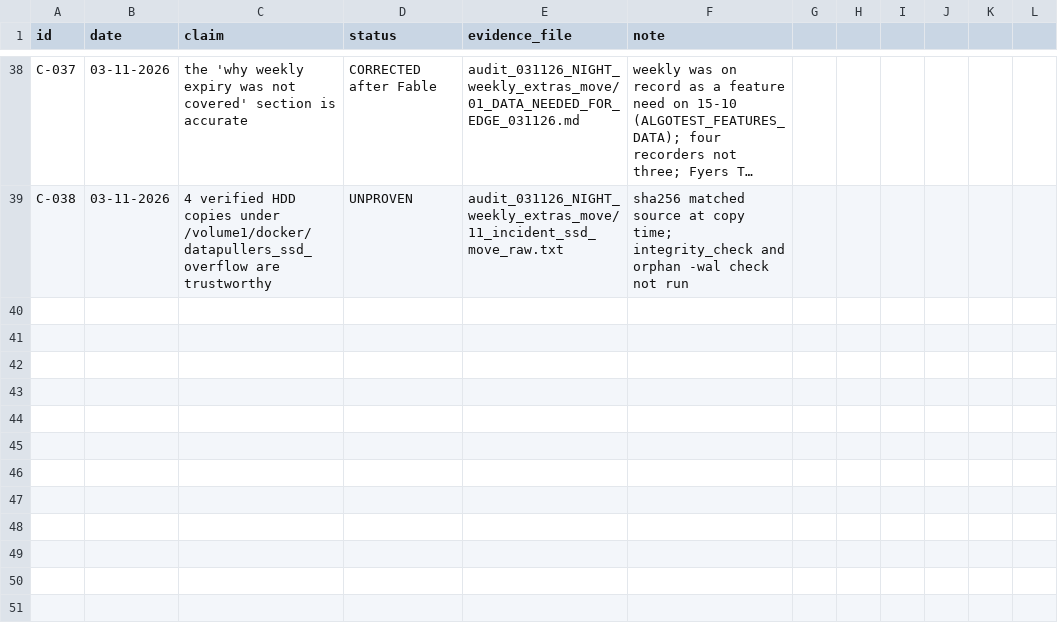
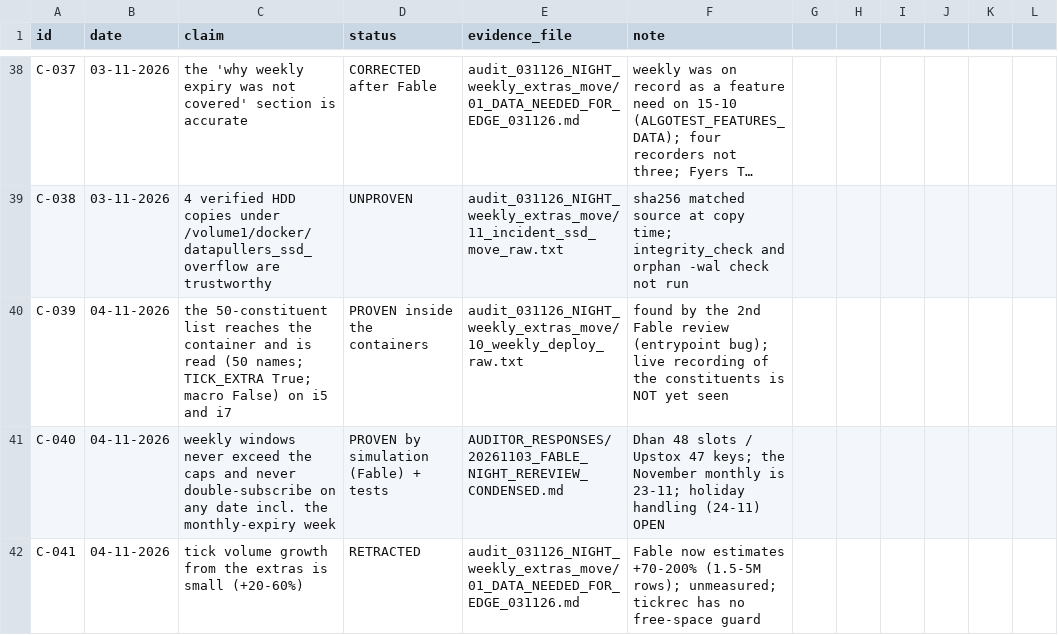
Before and after one commit to roopeshkumarb/onlyAuditFliles, a CSV file: CLAIMS_LEDGER.csv, drawn as a sheet; only a part is shown, gaps mark what is left out; long unchanged cells end in …; the diff names each change by its address in the sheet, - before the commit and + after, or states it on an @@ line.

```diff
--- a/CLAIMS_LEDGER.csv
+++ b/CLAIMS_LEDGER.csv
+row 40: C-039 | 04-11-2026 | the 50-constituent list reaches the container and is read (50 names; TICK_EXTRA True; macro False) on i5 and i7 | PROVEN inside the containers | audit_031126_NIGHT_weekly_extras_move/10_weekly_deploy_raw.txt | found by the 2nd Fable review (entrypoint bug); live recording of the constituents is NOT yet seen
+row 41: C-040 | 04-11-2026 | weekly windows never exceed the caps and never double-subscribe on any date incl. the monthly-expiry week | PROVEN by simulation (Fable) + tests | AUDITOR_RESPONSES/20261103_FABLE_NIGHT_REREVIEW_CONDENSED.md | Dhan 48 slots / Upstox 47 keys; the November monthly is 23-11; holiday handling (24-11) OPEN
+row 42: C-041 | 04-11-2026 | tick volume growth from the extras is small (+20-60%) | RETRACTED | audit_031126_NIGHT_weekly_extras_move/01_DATA_NEEDED_FOR_EDGE_031126.md | Fable now estimates +70-200% (1.5-5M rows); unmeasured; tickrec has no free-space guard
```
Also changed, not shown: 15 other files.
